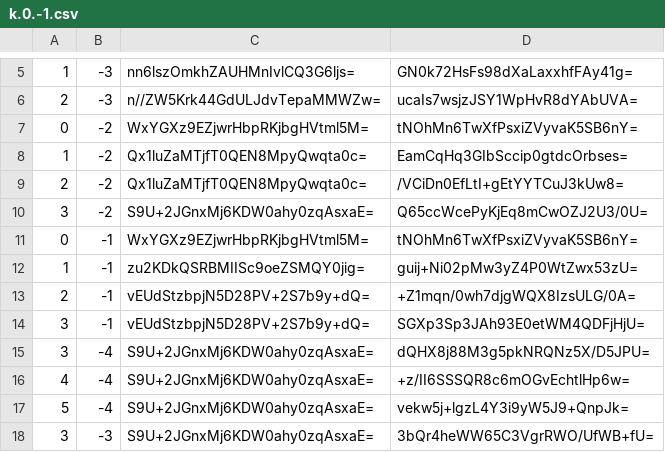
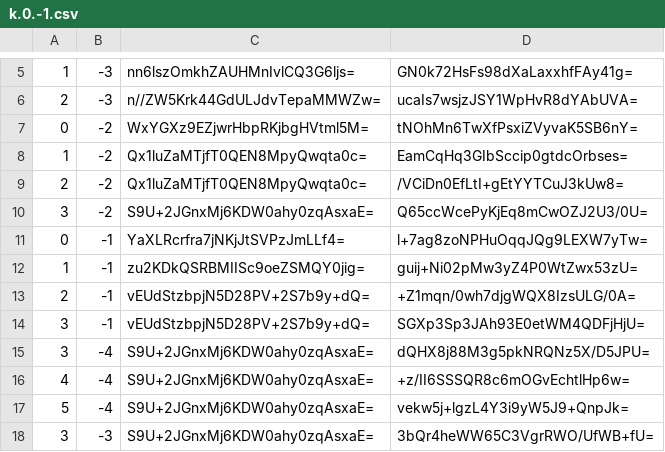
Before and after one commit to counterfitninja/netherlower, a CSV file: tiles/zoom.-1/metadata/k.0.-1.csv, drawn as a sheet; only a part is shown, gaps mark what is left out.

```diff
--- a/tiles/zoom.-1/metadata/k.0.-1.csv
+++ b/tiles/zoom.-1/metadata/k.0.-1.csv
@@ -10,3 +10,3 @@
 3,-2,S9U+2JGnxMj6KDW0ahy0zqAsxaE=,Q65ccWcePyKjEq8mCwOZJ2U3/0U=
-0,-1,WxYGXz9EZjwrHbpRKjbgHVtml5M=,tNOhMn6TwXfPsxiZVyvaK5SB6nY=
+0,-1,YaXLRcrfra7jNKjJtSVPzJmLLf4=,l+7ag8zoNPHuOqqJQg9LEXW7yTw=
 1,-1,zu2KDkQSRBMIISc9oeZSMQY0jig=,guij+Ni02pMw3yZ4P0WtZwx53zU=
```
Also changed, not shown: tiles/zoom.-1/metadata/k.-1.-1.csv, tiles/zoom.-1/metadata/k.-1.0.csv, 55 other files.
